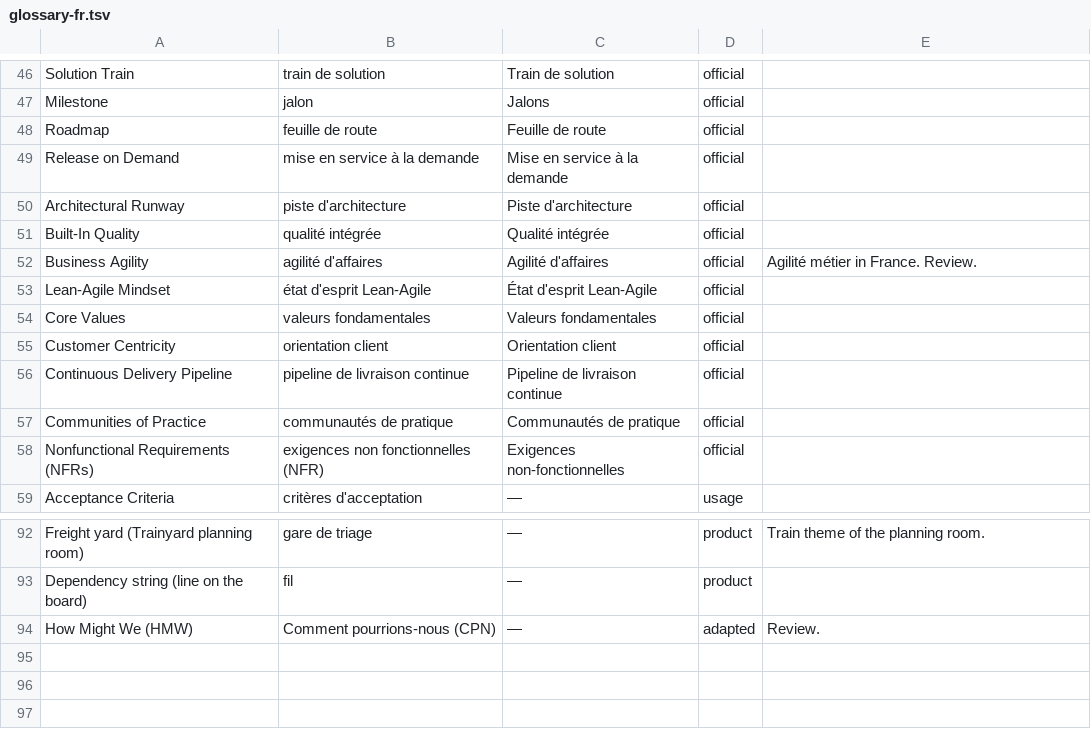
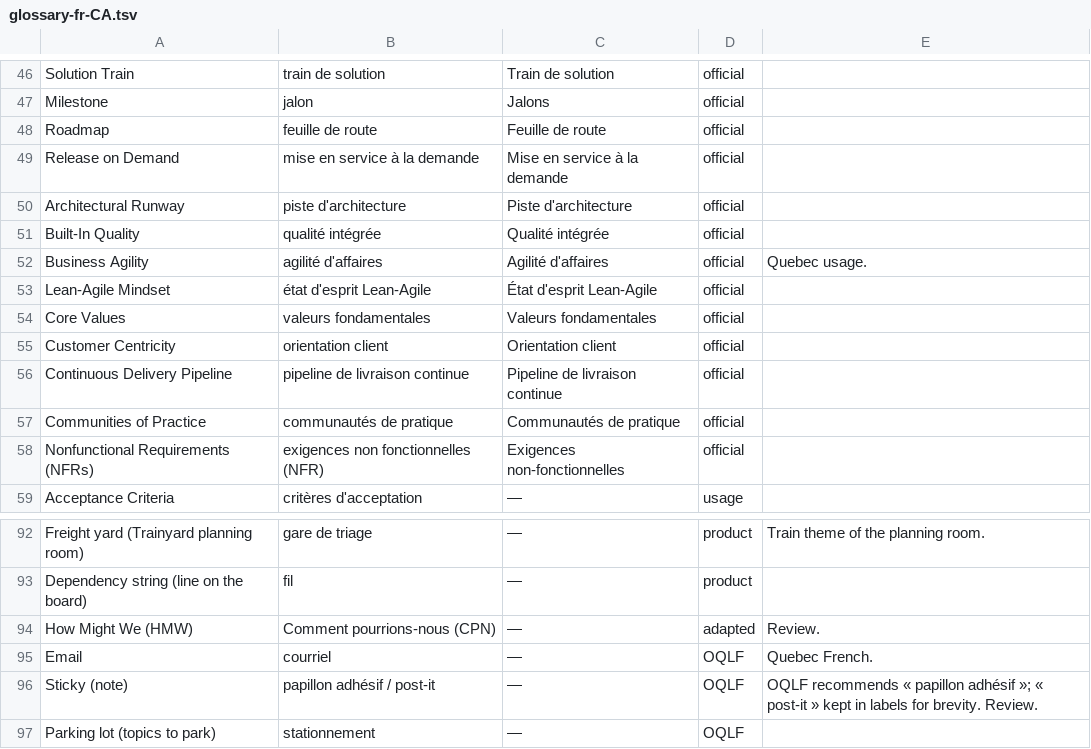
Before and after one commit to mlbwhf/test, a TSV file: trainyard/i18n/glossary-fr-CA.tsv (was trainyard/i18n/glossary-fr.tsv), drawn as a sheet; only a part is shown, gaps mark what is left out; the diff names each change by its address in the sheet, - before the commit and + after, or states it on an @@ line.

```diff
--- a/trainyard/i18n/glossary-fr.tsv
+++ b/trainyard/i18n/glossary-fr-CA.tsv
-E52: Agilité métier in France. Review.
+E52: Quebec usage.
+row 95: Email | courriel | — | OQLF | Quebec French.
+row 96: Sticky (note) | papillon adhésif / post-it | — | OQLF | OQLF recommends « papillon adhésif »; « post-it » kept in labels for brevity. Review.
+row 97: Parking lot (topics to park) | stationnement | — | OQLF
```
Also changed, not shown: 6 other files.
